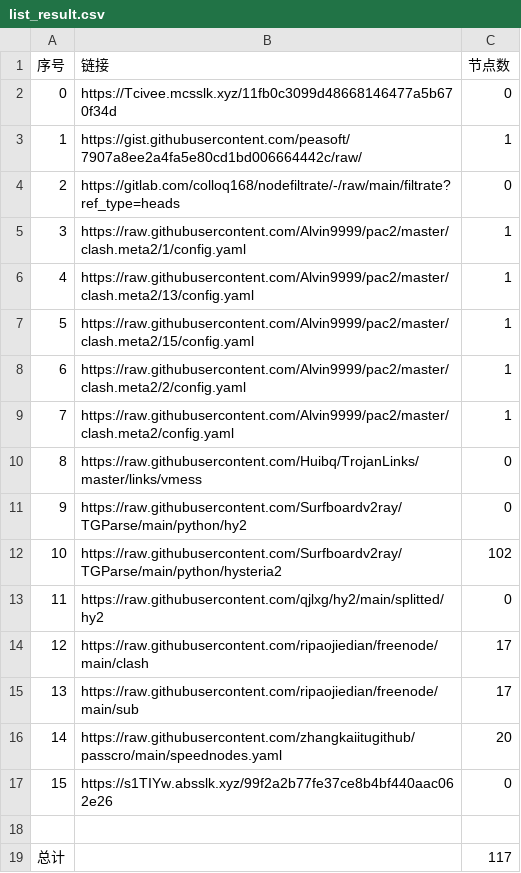
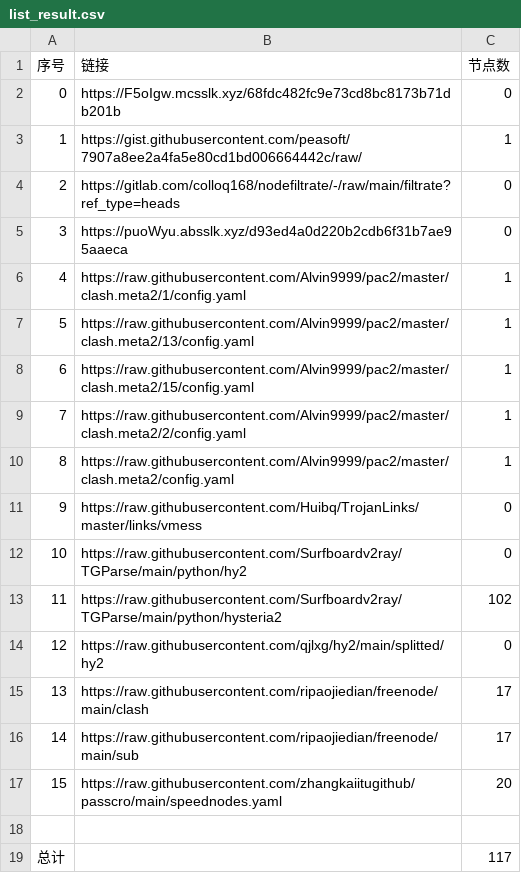
Before and after one commit to Sasori44/NoMoreWalls, a CSV file: list_result.csv, drawn as a sheet; removed rows and columns are numbered as before the commit, all else as after; the diff names each change by its address in the sheet, - before the commit and + after, or states it on an @@ line.

```diff
--- a/list_result.csv
+++ b/list_result.csv
-B2 (链接): https://Tcivee.mcsslk.xyz/11fb0c3099d48668146477a5b670f34d
+B2 (链接): https://F5oIgw.mcsslk.xyz/68fdc482fc9e73cd8bc8173b71db201b
+row 5: 3 | https://puoWyu.absslk.xyz/d93ed4a0d220b2cdb6f31b7ae95aaeca | 0
@@ column A (序号) renumbered between rows 6 and 17 @@
-row 17: 15 | https://s1TIYw.absslk.xyz/99f2a2b77fe37ce8b4bf440aac062e26 | 0
```
Also changed, not shown: 21 other files.
